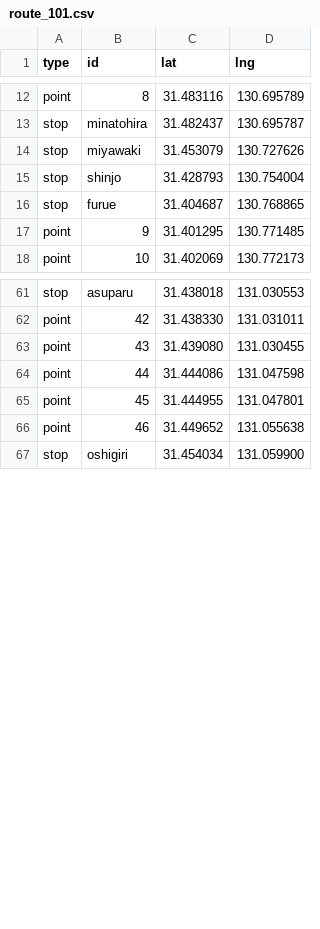
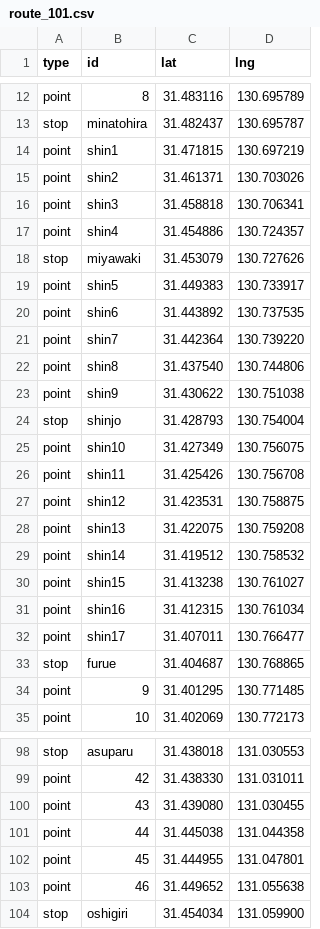
Before and after one commit to saikazakiyuen/bus-location-system-KANOYA, a CSV file: route_101.csv, drawn as a sheet; only a part is shown, gaps mark what is left out; the diff covers the shown part only.

Commit message:
Update route_101.csv

```diff
--- a/route_101.csv
+++ b/route_101.csv
@@ -13,4 +13,21 @@ point,8,31.483116,130.695789
 stop,minatohira,31.482437,130.695787
+point,shin1,31.471815,130.697219
+point,shin2,31.461371,130.703026
+point,shin3,31.458818,130.706341
+point,shin4,31.454886,130.724357
 stop,miyawaki,31.453079,130.727626
+point,shin5,31.449383,130.733917
+point,shin6,31.443892,130.737535
+point,shin7,31.442364,130.739220
+point,shin8,31.437540,130.744806
+point,shin9,31.430622,130.751038
 stop,shinjo,31.428793,130.754004
+point,shin10,31.427349,130.756075
+point,shin11,31.425426,130.756708
+point,shin12,31.423531,130.758875
+point,shin13,31.422075,130.759208
+point,shin14,31.419512,130.758532
+point,shin15,31.413238,130.761027
+point,shin16,31.412315,130.761034
+point,shin17,31.407011,130.766477
 stop,furue,31.404687,130.768865
@@ -63,3 +100,3 @@ point,42,31.438330,131.031011
 point,43,31.439080,131.030455
-point,44,31.444086,131.047598
+point,44,31.445038,131.044358
 point,45,31.444955,131.047801
```
Also changed, not shown: 20 added rows elsewhere in this file.
